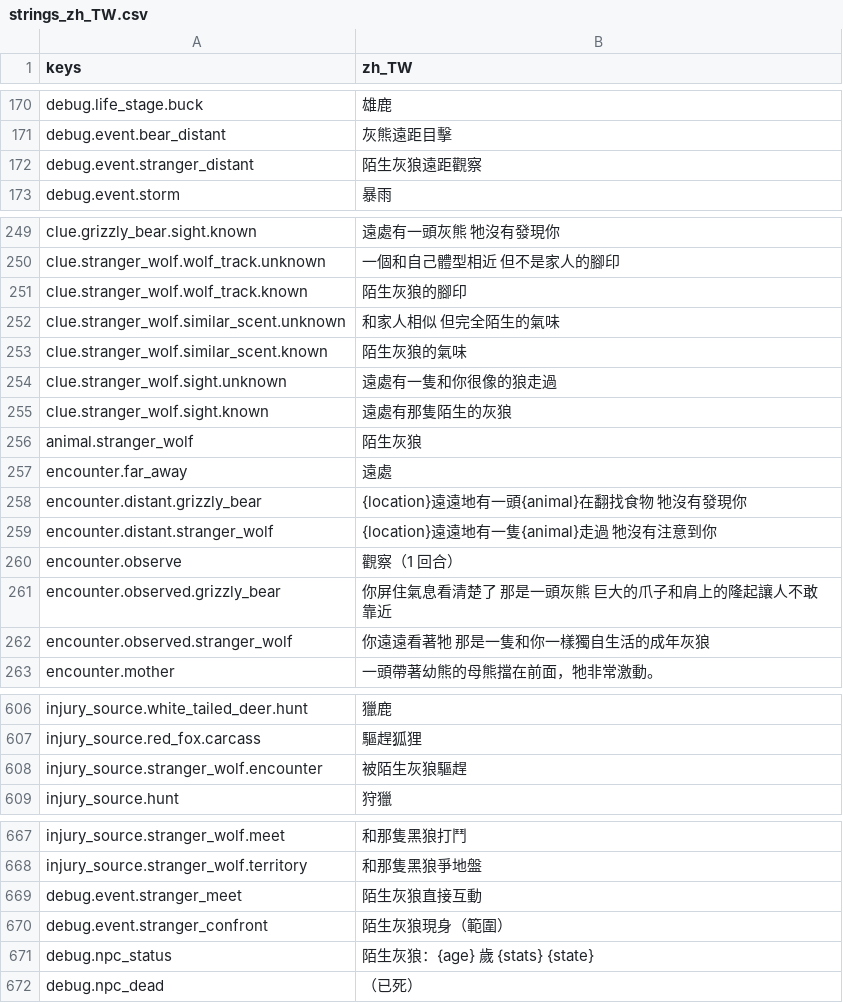
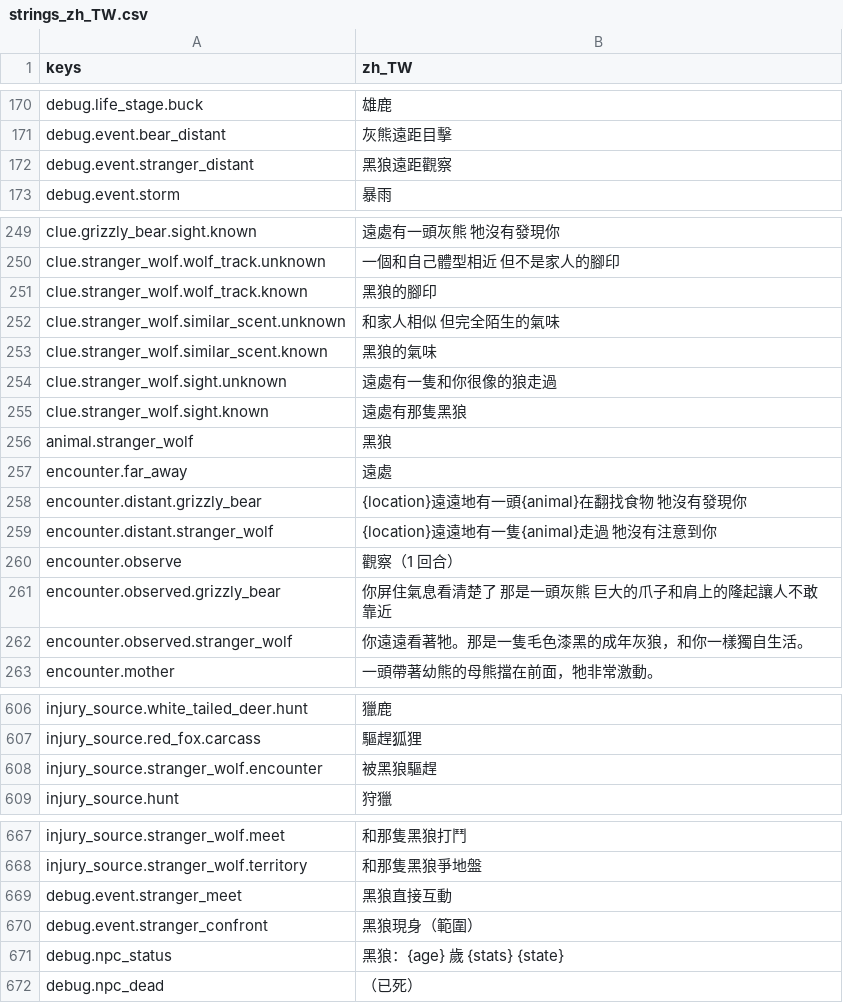
Before and after one commit to gigd123/wolf-life, a CSV file: localization/strings_zh_TW.csv, drawn as a sheet; only a part is shown, gaps mark what is left out.

```diff
--- a/localization/strings_zh_TW.csv
+++ b/localization/strings_zh_TW.csv
@@ -171,3 +171,3 @@ debug.life_stage.buck,雄鹿
 debug.event.bear_distant,灰熊遠距目擊
-debug.event.stranger_distant,陌生灰狼遠距觀察
+debug.event.stranger_distant,黑狼遠距觀察
 debug.event.storm,暴雨
@@ -250,8 +250,8 @@ clue.grizzly_bear.sight.known,遠處有一頭灰熊 牠沒有發現你
 clue.stranger_wolf.wolf_track.unknown,一個和自己體型相近 但不是家人的腳印
-clue.stranger_wolf.wolf_track.known,陌生灰狼的腳印
+clue.stranger_wolf.wolf_track.known,黑狼的腳印
 clue.stranger_wolf.similar_scent.unknown,和家人相似 但完全陌生的氣味
-clue.stranger_wolf.similar_scent.known,陌生灰狼的氣味
+clue.stranger_wolf.similar_scent.known,黑狼的氣味
 clue.stranger_wolf.sight.unknown,遠處有一隻和你很像的狼走過
-clue.stranger_wolf.sight.known,遠處有那隻陌生的灰狼
-animal.stranger_wolf,陌生灰狼
+clue.stranger_wolf.sight.known,遠處有那隻黑狼
+animal.stranger_wolf,黑狼
 encounter.far_away,遠處
@@ -261,3 +261,3 @@ encounter.observe,觀察（1 回合）
 encounter.observed.grizzly_bear,你屏住氣息看清楚了 那是一頭灰熊 巨大的爪子和肩上的隆起讓人不敢靠近
-encounter.observed.stranger_wolf,你遠遠看著牠 那是一隻和你一樣獨自生活的成年灰狼
+encounter.observed.stranger_wolf,你遠遠看著牠。那是一隻毛色漆黑的成年灰狼，和你一樣獨自生活。
 encounter.mother,一頭帶著幼熊的母熊擋在前面，牠非常激動。
@@ -607,3 +607,3 @@ injury_source.white_tailed_deer.hunt,獵鹿
 injury_source.red_fox.carcass,驅趕狐狸
-injury_source.stranger_wolf.encounter,被陌生灰狼驅趕
+injury_source.stranger_wolf.encounter,被黑狼驅趕
 injury_source.hunt,狩獵
@@ -668,5 +668,5 @@ injury_source.stranger_wolf.meet,和那隻黑狼打鬥
 injury_source.stranger_wolf.territory,和那隻黑狼爭地盤
-debug.event.stranger_meet,陌生灰狼直接互動
-debug.event.stranger_confront,陌生灰狼現身（範圍）
-debug.npc_status,陌生灰狼：{age} 歲　{stats}　{state}
+debug.event.stranger_meet,黑狼直接互動
+debug.event.stranger_confront,黑狼現身（範圍）
+debug.npc_status,黑狼：{age} 歲　{stats}　{state}
 debug.npc_dead,（已死）
```
Also changed, not shown: 2 other files.
